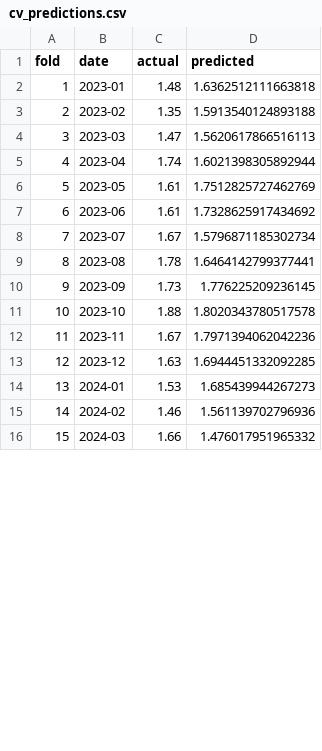
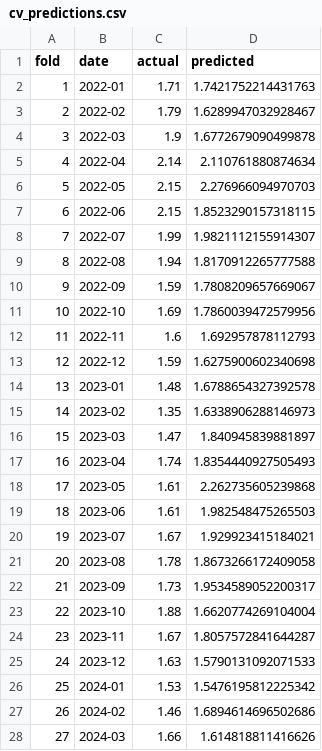
Before and after one commit to laineq/Grocery-Price-Prediction, a CSV file: model/output/avocado/xgboost/model_4/cv_predictions.csv, drawn as a sheet; only a part is shown; addresses are those after the commit; the diff covers the shown part only; the diff names each change by its address in the sheet, - before the commit and + after, or states it on an @@ line.

Commit message:
updated xgboost and baseline model to produce prediction result and confidence interval

```diff
--- a/model/output/avocado/xgboost/model_4/cv_predictions.csv
+++ b/model/output/avocado/xgboost/model_4/cv_predictions.csv
+row 2: 1 | 2022-01 | 1.71 | 1.7421752214431763
+row 3: 2 | 2022-02 | 1.79 | 1.6289947032928467
+row 4: 3 | 2022-03 | 1.9 | 1.6772679090499878
+row 5: 4 | 2022-04 | 2.14 | 2.110761880874634
+row 6: 5 | 2022-05 | 2.15 | 2.276966094970703
+row 7: 6 | 2022-06 | 2.15 | 1.8523290157318115
+row 8: 7 | 2022-07 | 1.99 | 1.9821112155914307
+row 9: 8 | 2022-08 | 1.94 | 1.8170912265777588
+row 10: 9 | 2022-09 | 1.59 | 1.7808209657669067
+row 11: 10 | 2022-10 | 1.69 | 1.7860039472579956
+row 12: 11 | 2022-11 | 1.6 | 1.692957878112793
+row 13: 12 | 2022-12 | 1.59 | 1.6275900602340698
@@ column A (fold) renumbered from row 14 down @@
-D14 (predicted): 1.6362512111663818
+D14 (predicted): 1.6788654327392578
-D15 (predicted): 1.5913540124893188
+D15 (predicted): 1.6338906288146973
-D16 (predicted): 1.5620617866516113
+D16 (predicted): 1.840945839881897
-D17 (predicted): 1.6021398305892944
+D17 (predicted): 1.8354440927505493
-D18 (predicted): 1.7512825727462769
+D18 (predicted): 2.262735605239868
-D19 (predicted): 1.7328625917434692
+D19 (predicted): 1.982548475265503
-D20 (predicted): 1.5796871185302734
+D20 (predicted): 1.929923415184021
-D21 (predicted): 1.6464142799377441
+D21 (predicted): 1.8673266172409058
-D22 (predicted): 1.776225209236145
+D22 (predicted): 1.9534589052200317
-D23 (predicted): 1.8020343780517578
+D23 (predicted): 1.6620774269104004
-D24 (predicted): 1.7971394062042236
+D24 (predicted): 1.8057572841644287
-D25 (predicted): 1.6944451332092285
+D25 (predicted): 1.5790131092071533
-D26 (predicted): 1.685439944267273
+D26 (predicted): 1.5476195812225342
-D27 (predicted): 1.561139702796936
+D27 (predicted): 1.6894614696502686
-D28 (predicted): 1.476017951965332
+D28 (predicted): 1.614818811416626
```
Also changed, not shown: 21 edited cells elsewhere in this file, model/output/avocado/predictions.csv, model/output/avocado/xgboost/model_4/predictions.csv, 40 other files.
